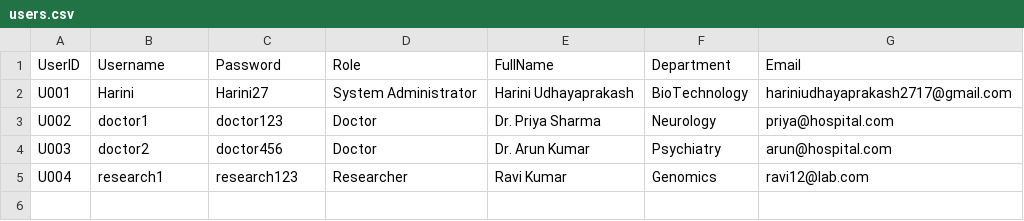
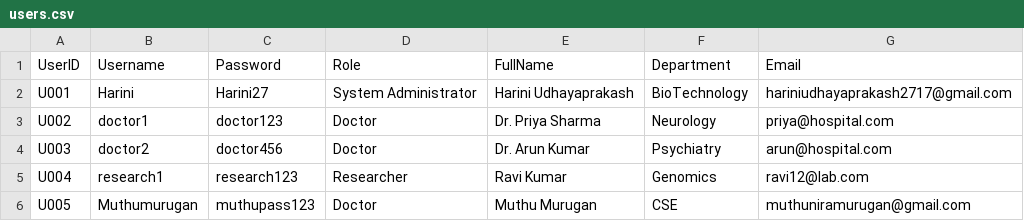
Before and after one commit to hariniudhayaprakash2717/NeuroPGxAdvisor, a CSV file: data/users.csv, drawn as a sheet.

Commit message:
added

```diff
--- a/data/users.csv
+++ b/data/users.csv
@@ -5 +5,2 @@ U003,doctor2,doctor456,Doctor,Dr. Arun Kumar,Psychiatry,arun@hospital.com
 U004,research1,research123,Researcher,Ravi Kumar,Genomics,ravi12@lab.com
+U005,Muthumurugan,muthupass123,Doctor,Muthu Murugan,CSE,muthuniramurugan@gmail.com
```
